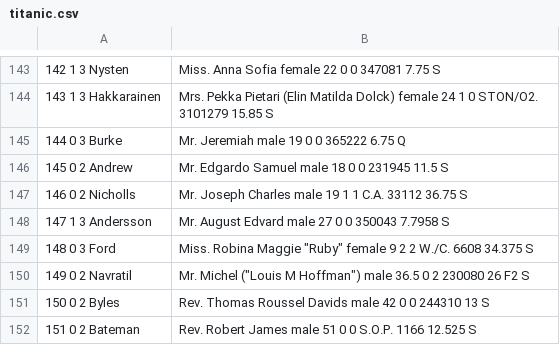
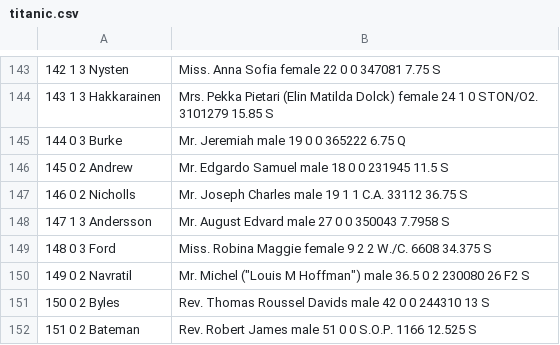
Before and after one commit to metxebeste/Logistic-regression-bihotzeko-gaitzak-aurresatea-, a CSV file: titanic.csv, drawn as a sheet; only a part is shown, gaps mark what is left out; the diff names each change by its address in the sheet, - before the commit and + after, or states it on an @@ line.

Commit message:
Update titanic.csv

```diff
--- a/titanic.csv
+++ b/titanic.csv
-B149: …Robina Maggie "Ruby" female 9…
+B149: …Robina Maggie female 9…
```
